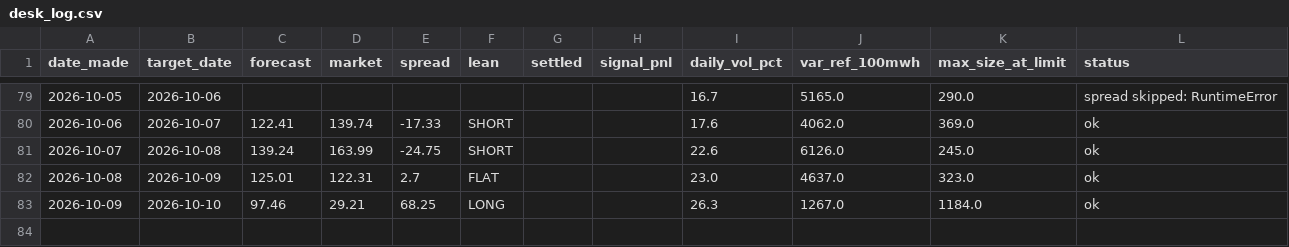
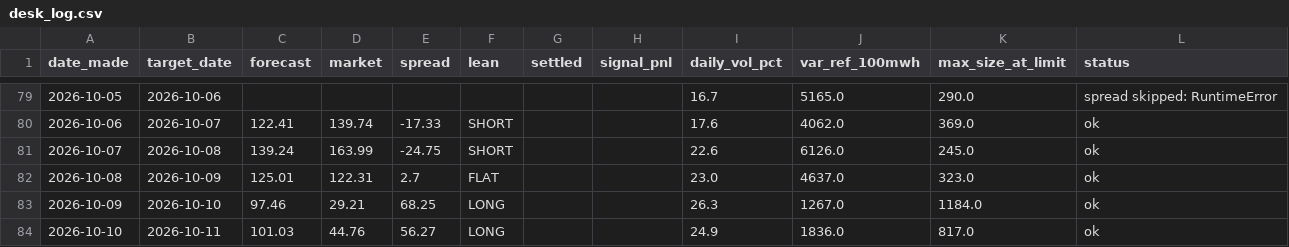
Before and after one commit to Evanssdas/gb-desk-report, a CSV file: desk_log.csv, drawn as a sheet; only a part is shown, gaps mark what is left out.

```diff
--- a/desk_log.csv
+++ b/desk_log.csv
@@ -83 +83,2 @@ date_made,target_date,forecast,market,spread,lean,settled,signal_pnl,daily_vol_p
 2026-10-09,2026-10-10,97.46,29.21,68.25,LONG,,,26.3,1267.0,1184.0,ok
+2026-10-10,2026-10-11,101.03,44.76,56.27,LONG,,,24.9,1836.0,817.0,ok
```
Also changed, not shown: 2 other files.
